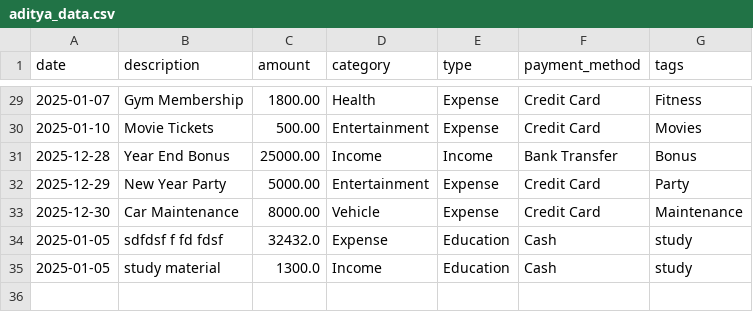
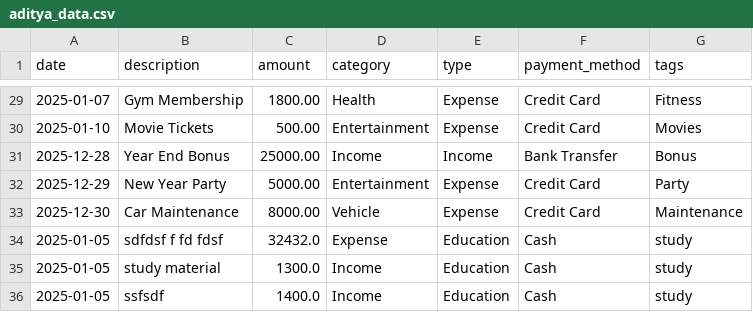
Before and after one commit to hrishikeshpundkar/Finance-Insight-Hub, a CSV file: data/aditya/aditya_data.csv (was data/aditya_data.csv), drawn as a sheet; only a part is shown, gaps mark what is left out; the diff names each change by its address in the sheet, - before the commit and + after, or states it on an @@ line.

```diff
--- a/data/aditya_data.csv
+++ b/data/aditya/aditya_data.csv
+row 36: 2025-01-05 | ssfsdf | 1400.0 | Income | Education | Cash | study
```
Also changed, not shown: data/tag_mapping.csv, 10 other files.
